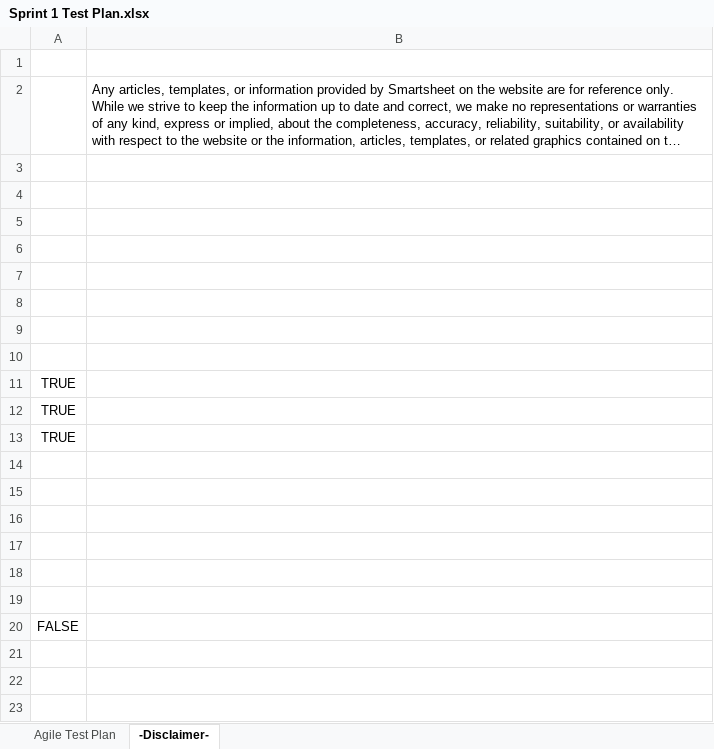
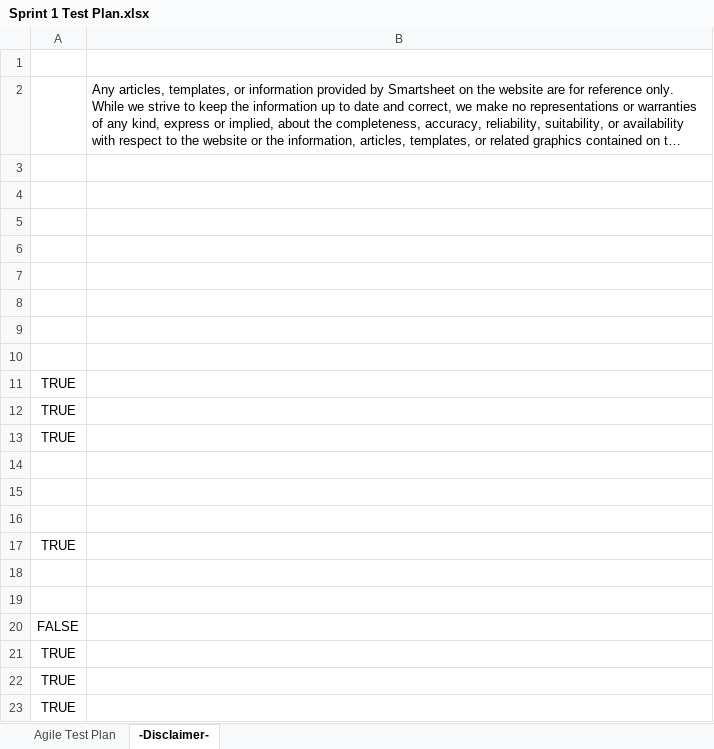
Before and after one commit to jordankeiller/AC31007-Coursework-Team-2, an Excel workbook: Sprint 1/Sprint_Backlog/Sprint 1 Test Plan.xlsx, sheet -Disclaimer-, drawn as a sheet; long unchanged cells end in …; values as stored, in another font and other column widths than the file's, no borders; the diff names each change by its address in the sheet, - before the commit and + after, or states it on an @@ line.

```diff
--- a/Sprint 1/Sprint_Backlog/Sprint 1 Test Plan.xlsx (sheet -Disclaimer-)
+++ b/Sprint 1/Sprint_Backlog/Sprint 1 Test Plan.xlsx (sheet -Disclaimer-)
-A17: (empty)
+A17: TRUE
+row 21: TRUE
+row 22: TRUE
+row 23: TRUE
```
Also changed, not shown: sheet Agile Test Plan, charts or pictures.
